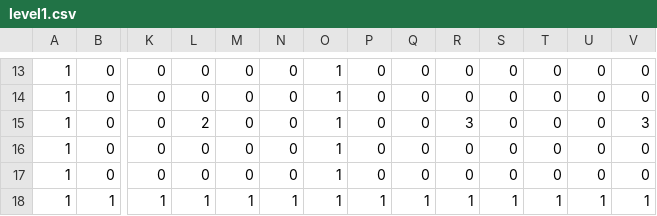
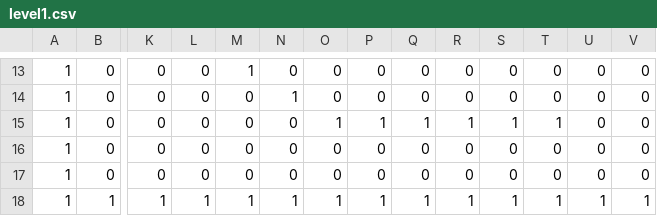
Before and after one commit to HelplessHerby/online-cpp-game, a CSV file: MultiplayerServer/levels/level1.csv, drawn as a sheet; only a part is shown, gaps mark what is left out; the diff covers the shown part only; the diff names each change by its address in the sheet, - before the commit and + after, or states it on an @@ line.

```diff
--- a/MultiplayerServer/levels/level1.csv
+++ b/MultiplayerServer/levels/level1.csv
-M13: 0
+M13: 1
-O13:O14: 1
+O13:O14: 0
-N14: 0
+N14: 1
-L15: 2
+L15: 0
-P15: 0
+P15: 1
-Q15: 0
+Q15: 1
-R15: 3
+R15: 1
-S15: 0
+S15: 1
-T15: 0
+T15: 1
-V15: 3
+V15: 0
-O16:O17: 1
+O16:O17: 0
```
Also changed, not shown: 44 edited cells elsewhere in this file, 15 other files.
